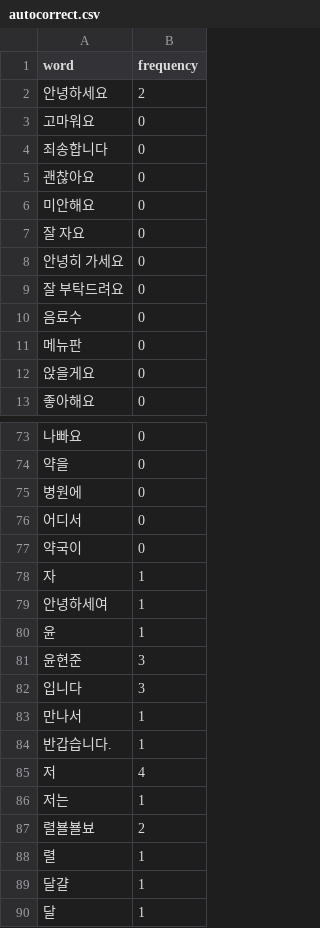
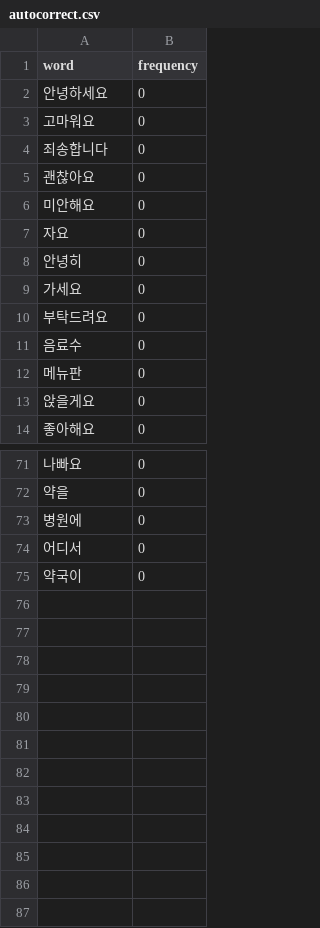
Before and after one commit to addinedu-ros-4th/deeplearning-repo-5, a CSV file: src/yhj/total/autocorrect.csv, drawn as a sheet; only a part is shown, gaps mark what is left out; the diff covers the shown part only.

Commit message:
modify total folder, Thread 분리, Speech Thread modify

```diff
--- a/src/yhj/total/autocorrect.csv
+++ b/src/yhj/total/autocorrect.csv
@@ -1,3 +1,3 @@
 word,frequency
-안녕하세요,2
+안녕하세요,0
 고마워요,0
@@ -6,5 +6,6 @@ word,frequency
 미안해요,0
-잘 자요,0
-안녕히 가세요,0
-잘 부탁드려요,0
+자요,0
+안녕히,0
+가세요,0
+부탁드려요,0
 음료수,0
@@ -77,14 +75 @@ word,frequency
 약국이,0
-자,1
-안녕하세여,1
-윤,1
-윤현준,3
-입니다,3
-만나서,1
-반갑습니다.,1
-저,4
-저는,1
-렬뵬뵬뵤,2
-렬,1
-달걀,1
-달,1
```
Also changed, not shown: 3 removed rows and 2 edited cells elsewhere in this file, 11 other files.
